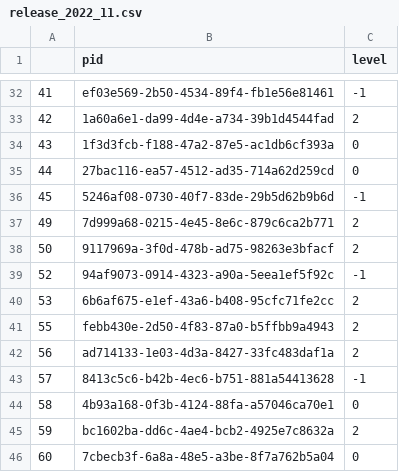
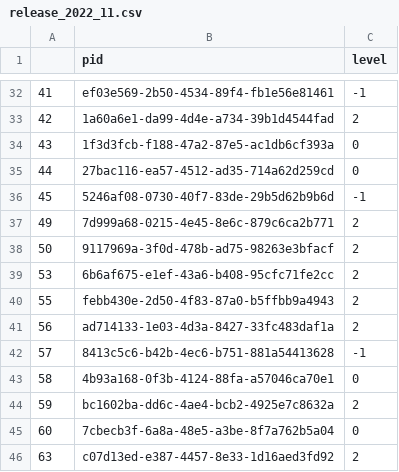
Before and after one commit to int-brain-lab/paper-reproducible-ephys, a CSV file: data_releases/release_2022_11.csv, drawn as a sheet; only a part is shown, gaps mark what is left out; the shorter side is filled out with more unchanged rows; the diff names each change by its address in the sheet, - before the commit and + after, or states it on an @@ line.

Commit message:
remove pid from table

```diff
--- a/data_releases/release_2022_11.csv
+++ b/data_releases/release_2022_11.csv
-row 39: 52 | 94af9073-0914-4323-a90a-5eea1ef5f92c | -1
```
